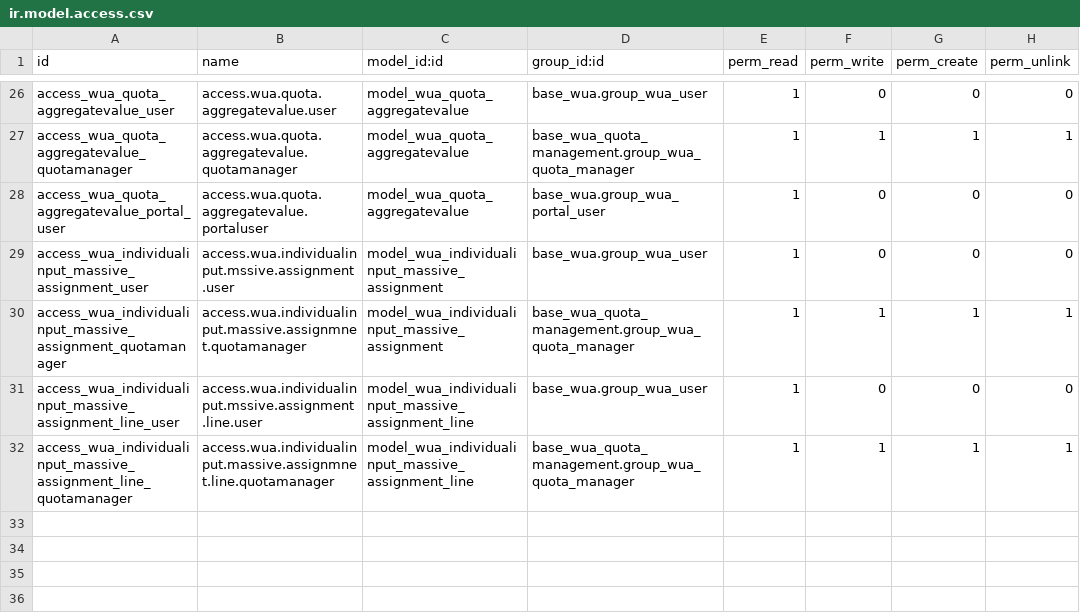
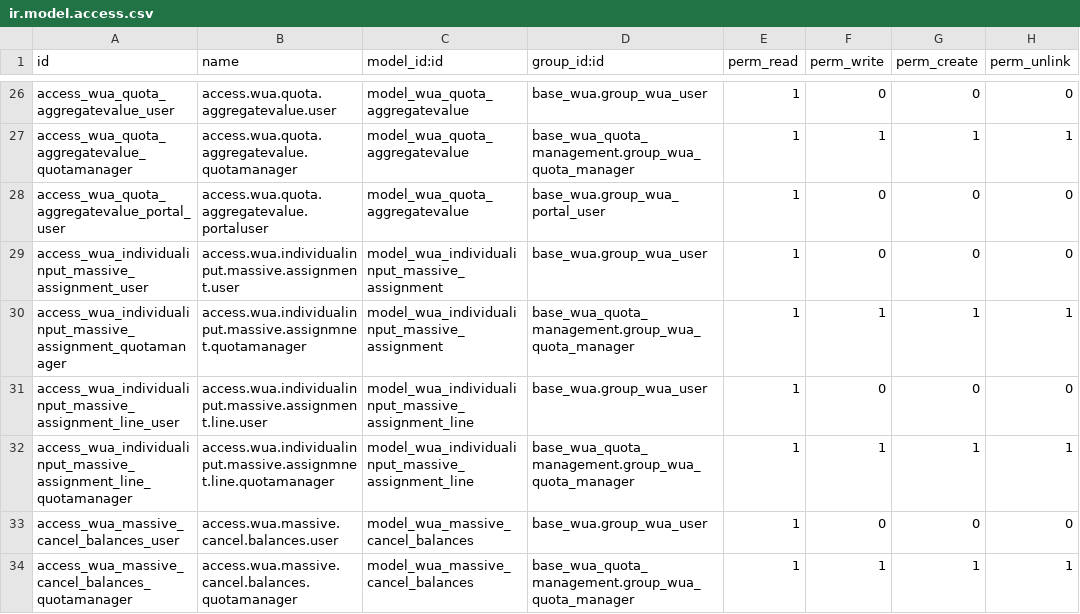
Before and after one commit to MovalAgroingenieria/wua, a CSV file: base_wua_quota_management/security/ir.model.access.csv, drawn as a sheet; only a part is shown, gaps mark what is left out.

Commit message:
[UPD] base_wua_quota_management: * New functionality Massive Cancel Balances * New functionality Massive Assignments

```diff
--- a/base_wua_quota_management/security/ir.model.access.csv
+++ b/base_wua_quota_management/security/ir.model.access.csv
@@ -28,5 +28,7 @@ access_wua_quota_aggregatevalue_quotamanager,access.wua.quota.aggregatevalue.quo
 access_wua_quota_aggregatevalue_portal_user,access.wua.quota.aggregatevalue.portaluser,model_wua_quota_aggregatevalue,base_wua.group_wua_portal_user,1,0,0,0
-access_wua_individualinput_massive_assignment_user,access.wua.individualinput.mssive.assignment.user,model_wua_individualinput_massive_assignment,base_wua.group_wua_user,1,0,0,0
+access_wua_individualinput_massive_assignment_user,access.wua.individualinput.massive.assignment.user,model_wua_individualinput_massive_assignment,base_wua.group_wua_user,1,0,0,0
 access_wua_individualinput_massive_assignment_quotamanager,access.wua.individualinput.massive.assignmnet.quotamanager,model_wua_individualinput_massive_assignment,base_wua_quota_management.group_wua_quota_manager,1,1,1,1
-access_wua_individualinput_massive_assignment_line_user,access.wua.individualinput.mssive.assignment.line.user,model_wua_individualinput_massive_assignment_line,base_wua.group_wua_user,1,0,0,0
+access_wua_individualinput_massive_assignment_line_user,access.wua.individualinput.massive.assignment.line.user,model_wua_individualinput_massive_assignment_line,base_wua.group_wua_user,1,0,0,0
 access_wua_individualinput_massive_assignment_line_quotamanager,access.wua.individualinput.massive.assignmnet.line.quotamanager,model_wua_individualinput_massive_assignment_line,base_wua_quota_management.group_wua_quota_manager,1,1,1,1
+access_wua_massive_cancel_balances_user,access.wua.massive.cancel.balances.user,model_wua_massive_cancel_balances,base_wua.group_wua_user,1,0,0,0
+access_wua_massive_cancel_balances_quotamanager,access.wua.massive.cancel.balances.quotamanager,model_wua_massive_cancel_balances,base_wua_quota_management.group_wua_quota_manager,1,1,1,1
```
Also changed, not shown: 17 other files.
